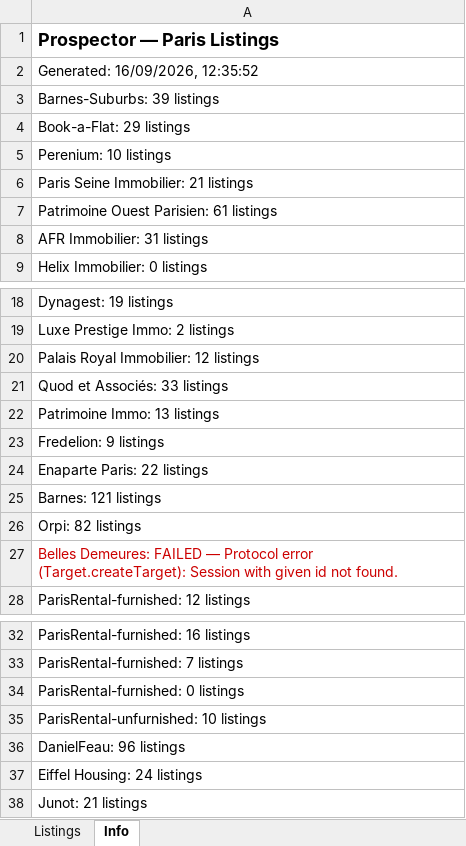
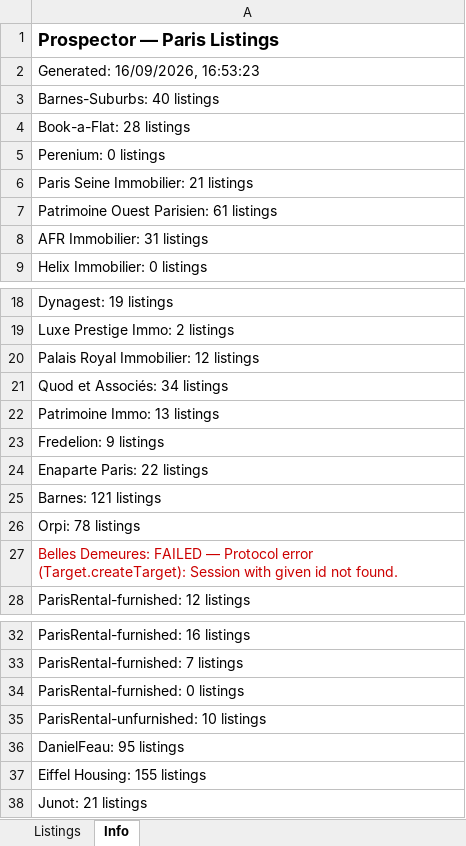
Before and after one commit to YFIP/House-Search-Agent, an Excel workbook: listings.xlsx, sheet Info, drawn as a sheet; only a part is shown, gaps mark what is left out; values as stored, in another font and other column widths than the file's, no borders; the diff names each change by its address in the sheet, - before the commit and + after, or states it on an @@ line.

```diff
--- a/listings.xlsx (sheet Info)
+++ b/listings.xlsx (sheet Info)
-A2: Generated: 16/09/2026, 12:35:52
+A2: Generated: 16/09/2026, 16:53:23
-A3: Barnes-Suburbs: 39 listings
+A3: Barnes-Suburbs: 40 listings
-A4: Book-a-Flat: 29 listings
+A4: Book-a-Flat: 28 listings
-A5: Perenium: 10 listings
+A5: Perenium: 0 listings
-A21: Quod et Associés: 33 listings
+A21: Quod et Associés: 34 listings
-A26: Orpi: 82 listings
+A26: Orpi: 78 listings
-A36: DanielFeau: 96 listings
+A36: DanielFeau: 95 listings
-A37: Eiffel Housing: 24 listings
+A37: Eiffel Housing: 155 listings
```
Also changed, not shown: sheet Listings, listings-sale.xlsx.
